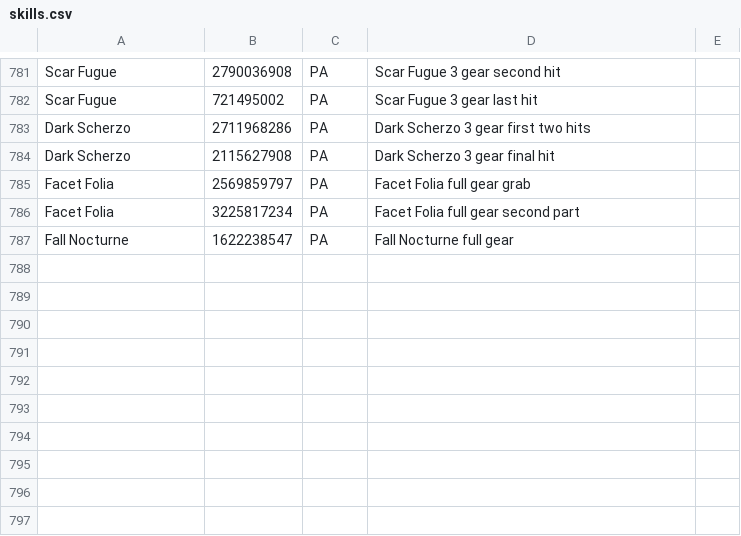
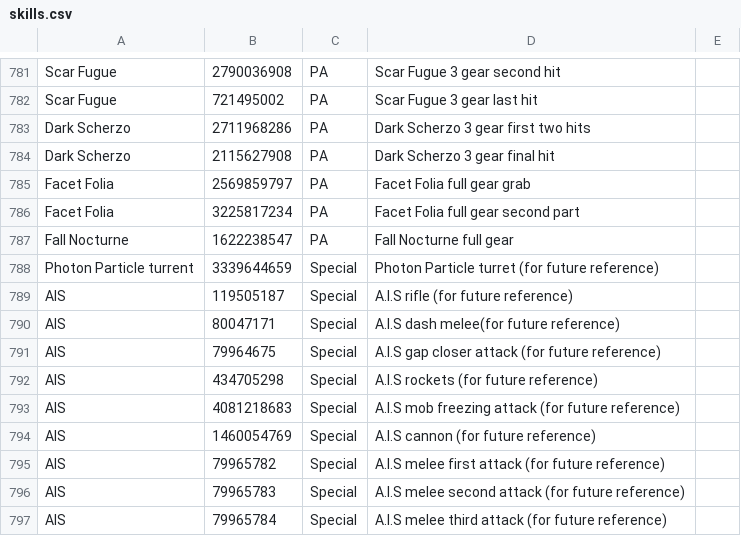
Before and after one commit to VariantXYZ/PSO2ACT, a CSV file: PSO2ACT/skills.csv, drawn as a sheet; only a part is shown, gaps mark what is left out; the diff names each change by its address in the sheet, - before the commit and + after, or states it on an @@ line.

Commit message:
Update skills.csv

```diff
--- a/PSO2ACT/skills.csv
+++ b/PSO2ACT/skills.csv
+row 788: Photon Particle turrent | 3339644659 | Special | Photon Particle turret (for future reference)
+row 789: AIS | 119505187 | Special | A.I.S rifle (for future reference)
+row 790: AIS | 80047171 | Special | A.I.S dash melee(for future reference)
+row 791: AIS | 79964675 | Special | A.I.S gap closer attack (for future reference)
+row 792: AIS | 434705298 | Special | A.I.S rockets (for future reference)
+row 793: AIS | 4081218683 | Special | A.I.S mob freezing attack (for future reference)
+row 794: AIS | 1460054769 | Special | A.I.S cannon (for future reference)
+row 795: AIS | 79965782 | Special | A.I.S melee first attack (for future reference)
+row 796: AIS | 79965783 | Special | A.I.S melee second attack (for future reference)
+row 797: AIS | 79965784 | Special | A.I.S melee third attack (for future reference)
```
